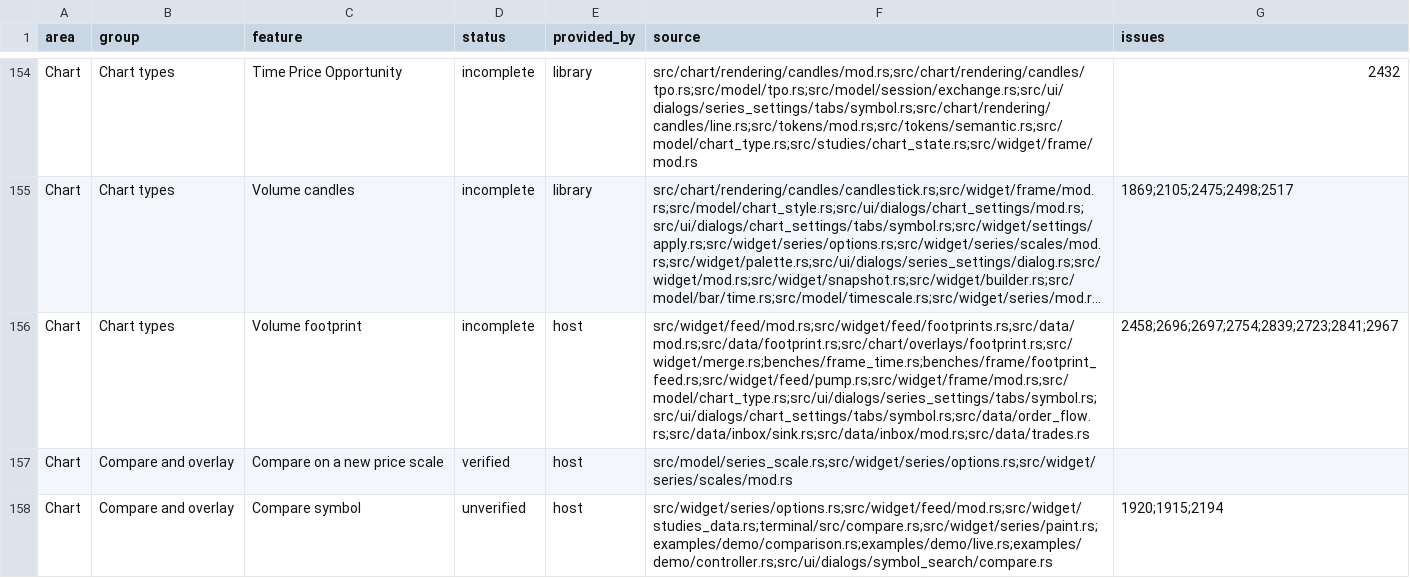
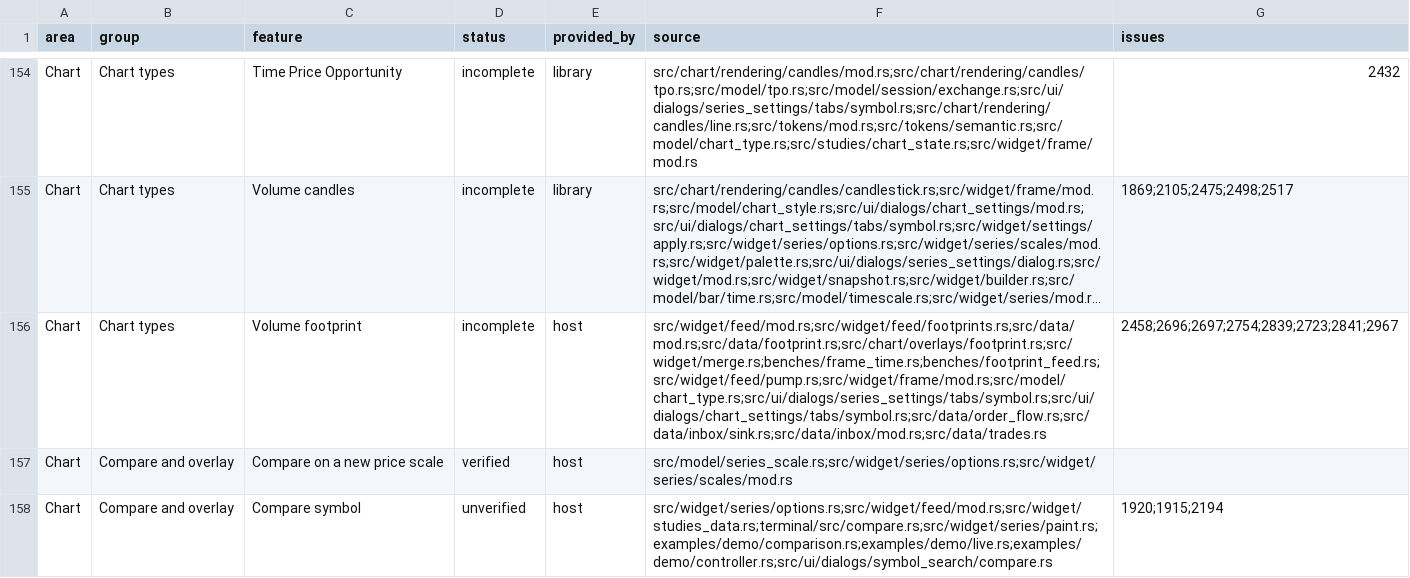
Before and after one commit to blablacio/egui-charts, a CSV file: docs/progress/features.csv, drawn as a sheet; only a part is shown, gaps mark what is left out; long unchanged cells end in …; the diff names each change by its address in the sheet, - before the commit and + after, or states it on an @@ line.

Commit message:
fix(bench): isolate the prepared history workload

```diff
--- a/docs/progress/features.csv
+++ b/docs/progress/features.csv
-F156 (source): src/widget/feed/mod.rs;src/widget/feed/footprints.rs;src/data/mod.rs;src/data/footprint.rs;src/chart/overlays/footprint.rs;src/widget/merge.rs;benches/frame_time.rs;benches/frame/footprint_feed.rs;src/widget/feed/pump.rs;src/widget/frame/mod.rs;src/model/chart_type.rs;src/ui/dialogs/series_settings/tabs/symbol.rs;src/ui/dialogs/chart_settings/tabs/symbol.rs;src/data/order_flow.rs;src/data/inbox/sink.rs;src/data/inbox/mod.rs;src/data/trades.rs
+F156 (source): src/widget/feed/mod.rs;src/widget/feed/footprints.rs;src/data/mod.rs;src/data/footprint.rs;src/chart/overlays/footprint.rs;src/widget/merge.rs;benches/frame_time.rs;benches/footprint_feed.rs;src/widget/feed/pump.rs;src/widget/frame/mod.rs;src/model/chart_type.rs;src/ui/dialogs/series_settings/tabs/symbol.rs;src/ui/dialogs/chart_settings/tabs/symbol.rs;src/data/order_flow.rs;src/data/inbox/sink.rs;src/data/inbox/mod.rs;src/data/trades.rs
```
Also changed, not shown: 4 other files.
